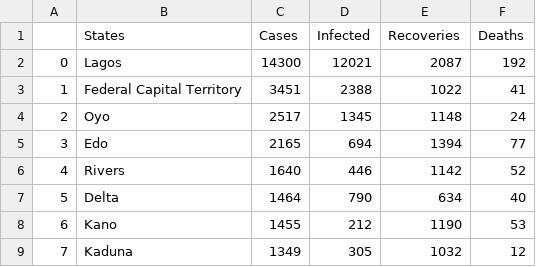
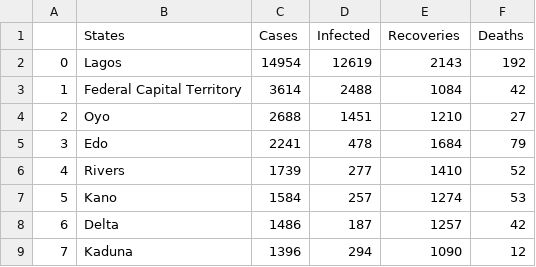
Before and after one commit to omotayo-alade/covid-19-nigeria, a CSV file: covid_nigeria.csv, drawn as a sheet; only a part is shown; the diff covers the shown part only.

```diff
--- a/covid_nigeria.csv
+++ b/covid_nigeria.csv
@@ -1,9 +1,9 @@
 ,States,Cases,Infected,Recoveries,Deaths
-0,Lagos,14300,12021,2087,192
-1,Federal Capital Territory,3451,2388,1022,41
-2,Oyo,2517,1345,1148,24
-3,Edo,2165,694,1394,77
-4,Rivers,1640,446,1142,52
-5,Delta,1464,790,634,40
-6,Kano,1455,212,1190,53
-7,Kaduna,1349,305,1032,12
+0,Lagos,14954,12619,2143,192
+1,Federal Capital Territory,3614,2488,1084,42
+2,Oyo,2688,1451,1210,27
+3,Edo,2241,478,1684,79
+4,Rivers,1739,277,1410,52
+5,Kano,1584,257,1274,53
+6,Delta,1486,187,1257,42
+7,Kaduna,1396,294,1090,12
```
Also changed, not shown: 1 added row, 1 removed row and 88 edited cells elsewhere in this file, time_series.csv, 6 other files.
